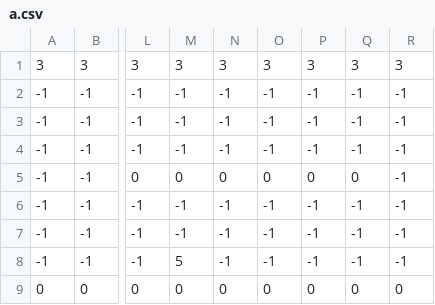
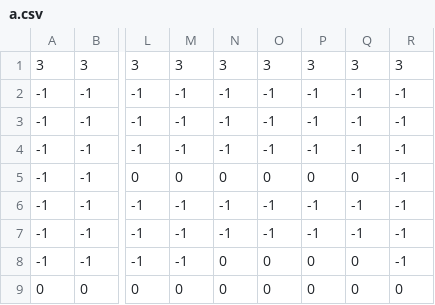
Before and after one commit to Jam12390/NEA-main, a CSV file: Prototype1/transfer/Maps/a.csv, drawn as a sheet; only a part is shown, gaps mark what is left out; the diff names each change by its address in the sheet, - before the commit and + after, or states it on an @@ line.

```diff
--- a/Prototype1/transfer/Maps/a.csv
+++ b/Prototype1/transfer/Maps/a.csv
-M8: 5
+M8: -1
-N8: -1
+N8: 0
-O8: -1
+O8: 0
-P8: -1
+P8: 0
-Q8: -1
+Q8: 0
```
Also changed, not shown: 4 other files.
